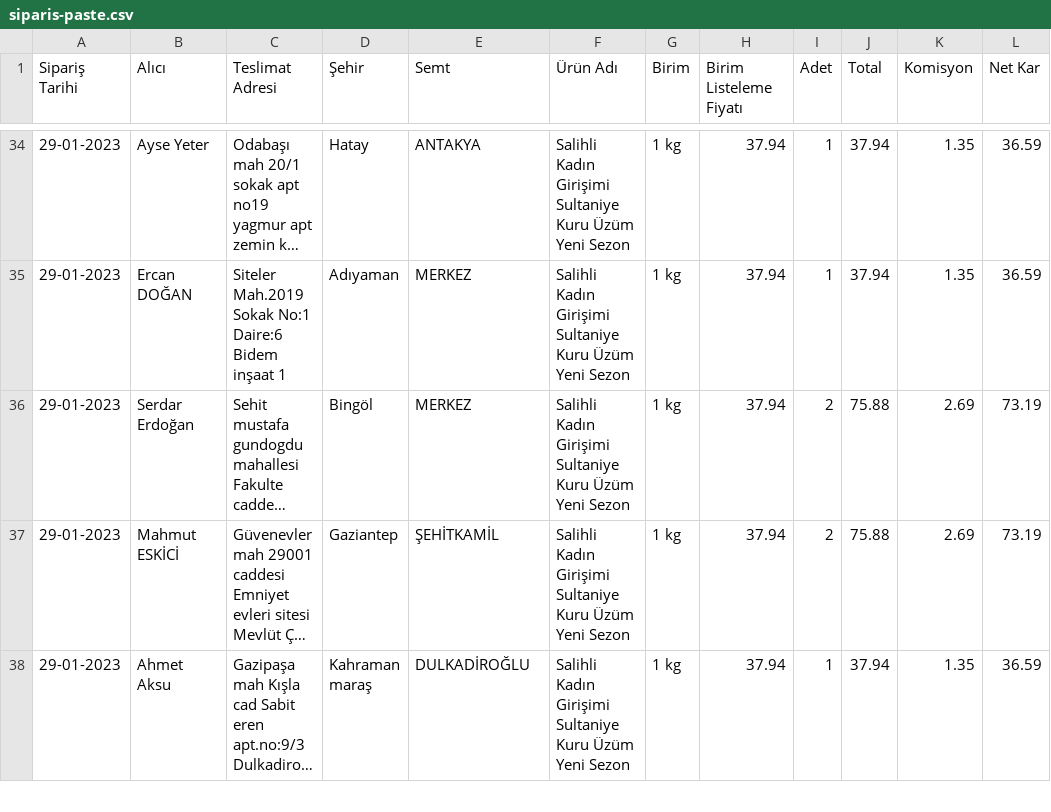
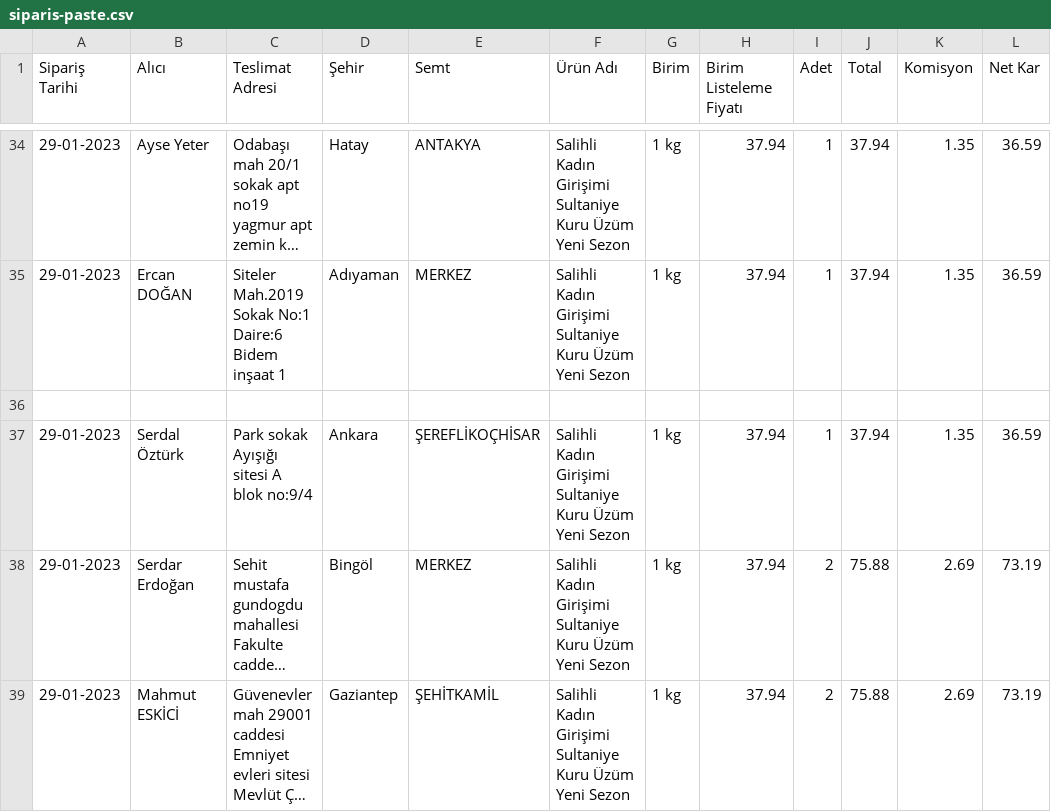
Before and after one commit to alperade/data-raisin-price-analysis, a CSV file: siparis-paste.csv, drawn as a sheet; only a part is shown, gaps mark what is left out; the shorter side is filled out with more unchanged rows; long unchanged cells end in …; the diff names each change by its address in the sheet, - before the commit and + after, or states it on an @@ line.

Commit message:
Duplicate data

```diff
--- a/siparis-paste.csv
+++ b/siparis-paste.csv
+row 36: (empty)
+row 37: 29-01-2023 | Serdal Öztürk | Park sokak Ayışığı sitesi A blok no:9/4 | Ankara | ŞEREFLİKOÇHİSAR | Salihli Kadın Girişimi Sultaniye Kuru Üzüm Yeni Sezon | 1 kg | 37.94 | 1 | 37.94 | 1.35 | 36.59
```
